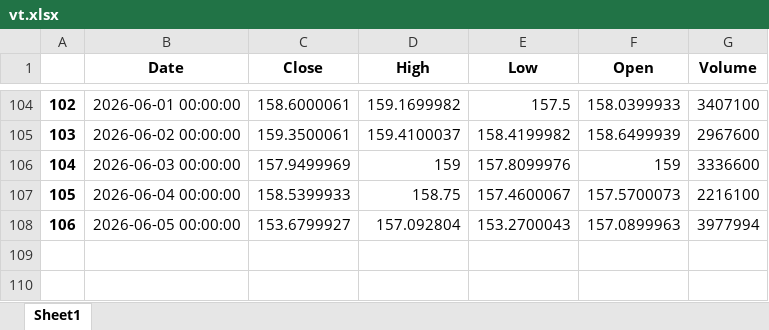
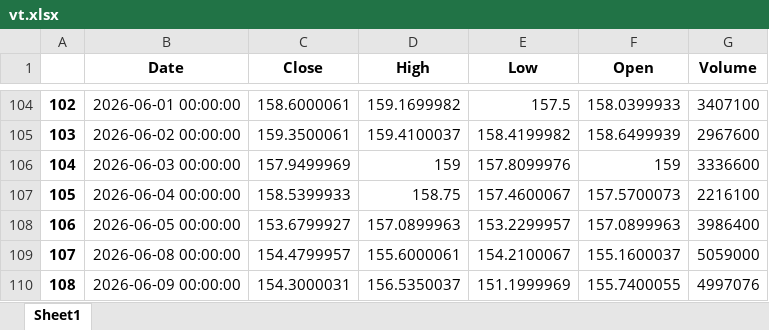
Before and after one commit to yevhen1231/ibkr-dashboard, an Excel workbook: Data/vt.xlsx, sheet Sheet1, drawn as a sheet; only a part is shown, gaps mark what is left out; values as stored, in another font and other column widths than the file's, no borders; the diff names each change by its address in the sheet, - before the commit and + after, or states it on an @@ line.

```diff
--- a/Data/vt.xlsx (sheet Sheet1)
+++ b/Data/vt.xlsx (sheet Sheet1)
-D108 (High): 157.092804
+D108 (High): 157.0899963
-E108 (Low): 153.2700043
+E108 (Low): 153.2299957
-G108 (Volume): 3977994
+G108 (Volume): 3986400
+row 109: 107 | 2026-06-08 00:00:00 | 154.4799957 | 155.6000061 | 154.2100067 | 155.1600037 | 5059000
+row 110: 108 | 2026-06-09 00:00:00 | 154.3000031 | 156.5350037 | 151.1999969 | 155.7400055 | 4997076
```
Also changed, not shown: Data/df.xlsx, Data/iau.xlsx, 2 other files.
